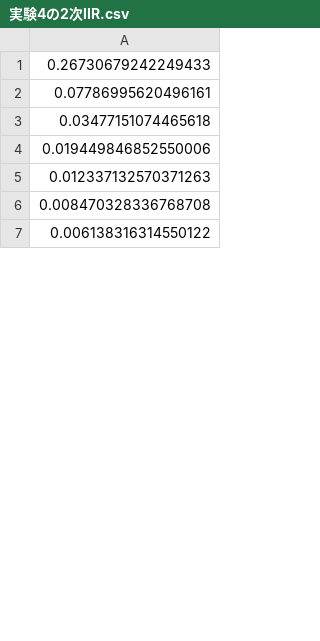
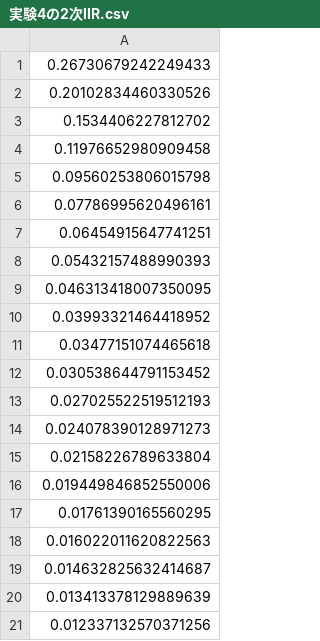
Before and after one commit to tomoki-sys/digital-signal-processing, a CSV file: 実験4の2次IIR.csv, drawn as a sheet; only a part is shown; the shorter side is filled out with more unchanged rows; the diff covers the shown part only.

```diff
--- a/実験4の2次IIR.csv
+++ b/実験4の2次IIR.csv
@@ -1,6 +1,21 @@
 0.26730679242249433
+0.20102834460330526
+0.1534406227812702
+0.11976652980909458
+0.09560253806015798
 0.07786995620496161
+0.06454915647741251
+0.05432157488990393
+0.046313418007350095
+0.03993321464418952
 0.03477151074465618
+0.030538644791153452
+0.027025522519512193
+0.024078390128971273
+0.02158226789633804
 0.019449846852550006
-0.012337132570371263
-0.008470328336768708
+0.01761390165560295
+0.016022011620822563
+0.014632825632414687
+0.013413378129889639
+0.012337132570371256
```
Also changed, not shown: 141 added rows and 24 edited cells elsewhere in this file, notch.csv, 実験4の１次IIR.csv, 3 other files.
